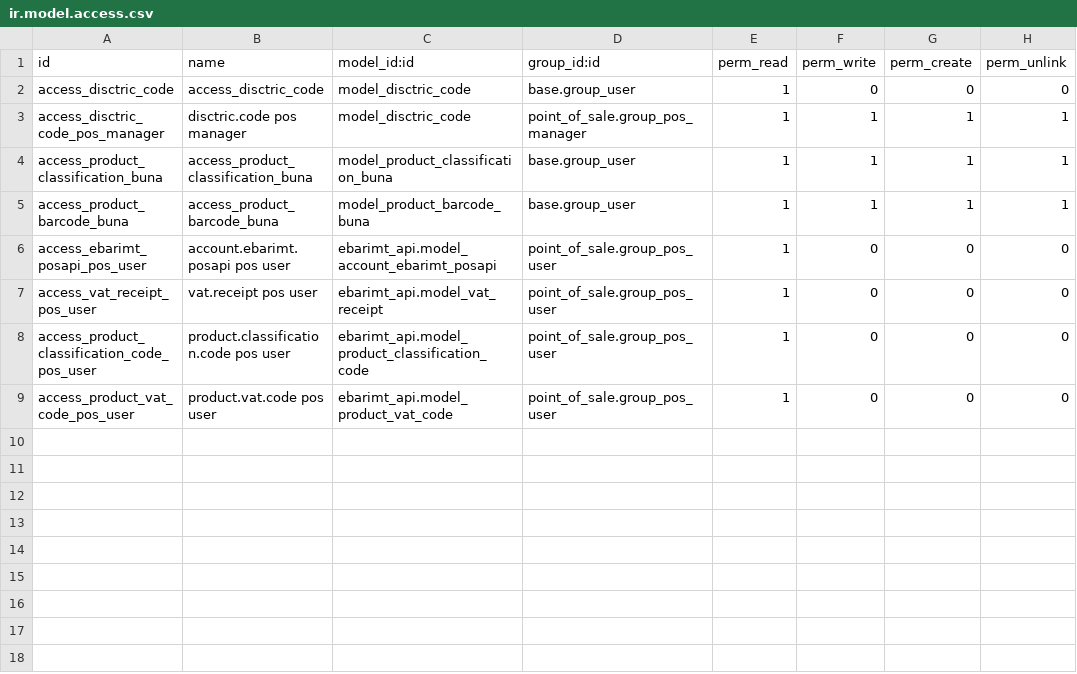
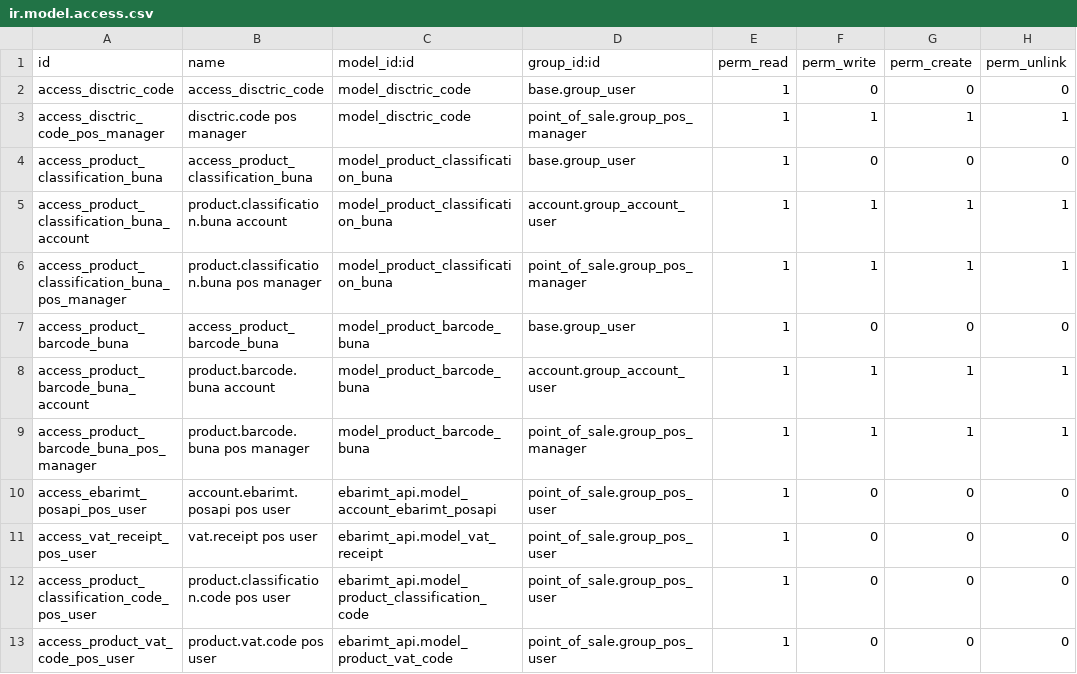
Before and after one commit to Ariyajav/smb-pos, a CSV file: pos_ebarimt/security/ir.model.access.csv, drawn as a sheet.

```diff
--- a/pos_ebarimt/security/ir.model.access.csv
+++ b/pos_ebarimt/security/ir.model.access.csv
@@ -3,4 +3,8 @@ access_disctric_code,access_disctric_code,model_disctric_code,base.group_user,1,
 access_disctric_code_pos_manager,disctric.code pos manager,model_disctric_code,point_of_sale.group_pos_manager,1,1,1,1
-access_product_classification_buna,access_product_classification_buna,model_product_classification_buna,base.group_user,1,1,1,1
-access_product_barcode_buna,access_product_barcode_buna,model_product_barcode_buna,base.group_user,1,1,1,1
+access_product_classification_buna,access_product_classification_buna,model_product_classification_buna,base.group_user,1,0,0,0
+access_product_classification_buna_account,product.classification.buna account,model_product_classification_buna,account.group_account_user,1,1,1,1
+access_product_classification_buna_pos_manager,product.classification.buna pos manager,model_product_classification_buna,point_of_sale.group_pos_manager,1,1,1,1
+access_product_barcode_buna,access_product_barcode_buna,model_product_barcode_buna,base.group_user,1,0,0,0
+access_product_barcode_buna_account,product.barcode.buna account,model_product_barcode_buna,account.group_account_user,1,1,1,1
+access_product_barcode_buna_pos_manager,product.barcode.buna pos manager,model_product_barcode_buna,point_of_sale.group_pos_manager,1,1,1,1
 access_ebarimt_posapi_pos_user,account.ebarimt.posapi pos user,ebarimt_api.model_account_ebarimt_posapi,point_of_sale.group_pos_user,1,0,0,0
```
Also changed, not shown: ebarimt_api/security/ir.model.access.csv, 10 other files.
